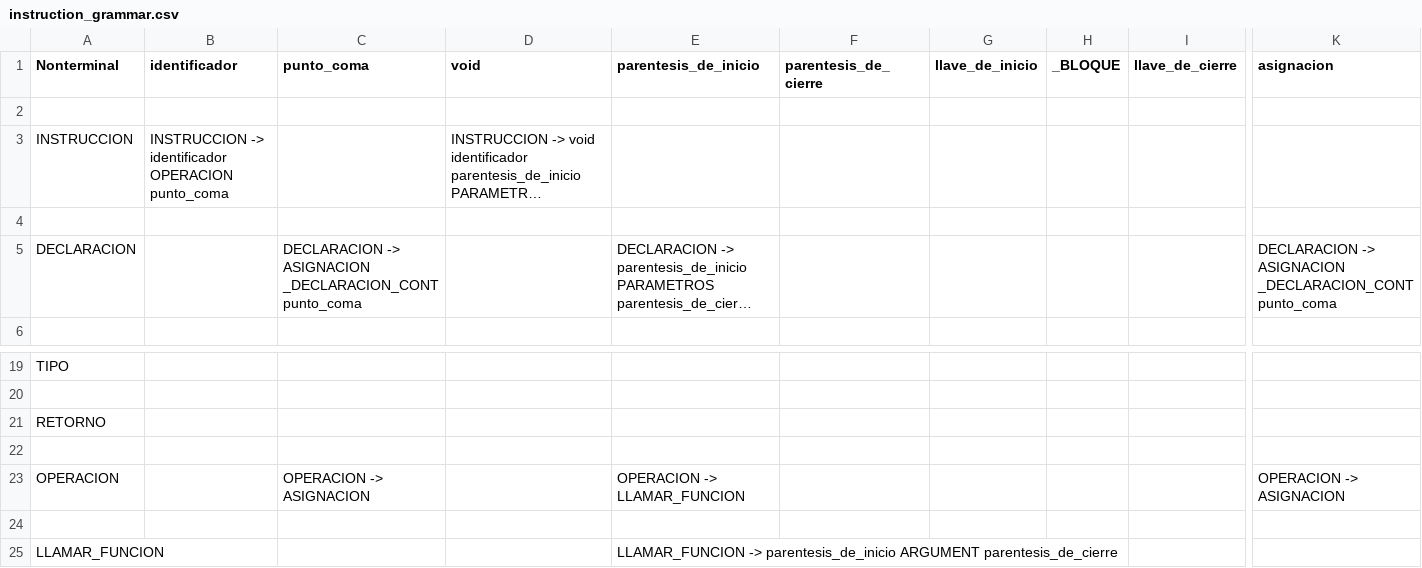
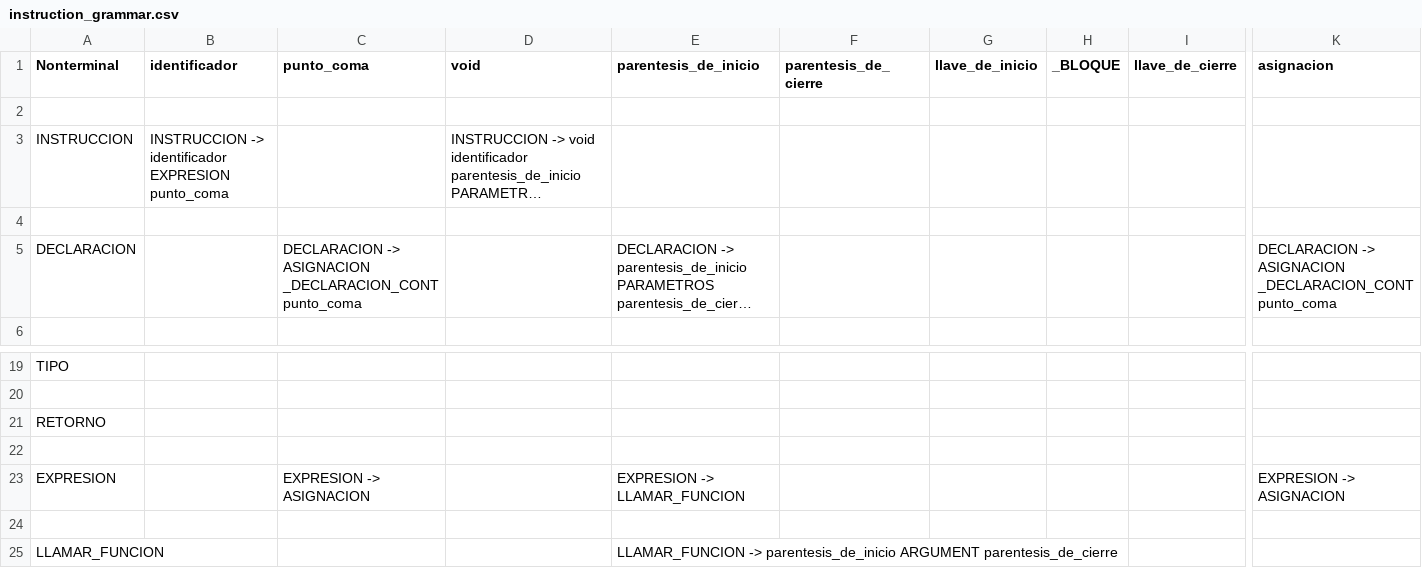
Before and after one commit to Carlosuca/Compilador_C_Grupo_2_Sec_1, a CSV file: utils/gramatica/instruction_grammar.csv, drawn as a sheet; only a part is shown, gaps mark what is left out; long unchanged cells end in …; removed rows and columns are numbered as before the commit, all else as after; rows hold the shown columns only; the diff names each change by its address in the sheet, - before the commit and + after, or states it on an @@ line.

```diff
--- a/utils/gramatica/instruction_grammar.csv
+++ b/utils/gramatica/instruction_grammar.csv
-B3 (identificador): …-> identificador OPERACION punto_coma
+B3 (identificador): …-> identificador EXPRESION punto_coma
-row 23: OPERACION |  | OPERACION -> ASIGNACION |  | OPERACION -> LLAMAR_FUNCION |  |  |  |  | OPERACION -> ASIGNACION
+row 23: EXPRESION |  | EXPRESION -> ASIGNACION |  | EXPRESION -> LLAMAR_FUNCION |  |  |  |  | EXPRESION -> ASIGNACION
```
Also changed, not shown: utils/gramatica/block_grammar.csv, utils/gramatica/global_grammar.csv, 12 other files.
